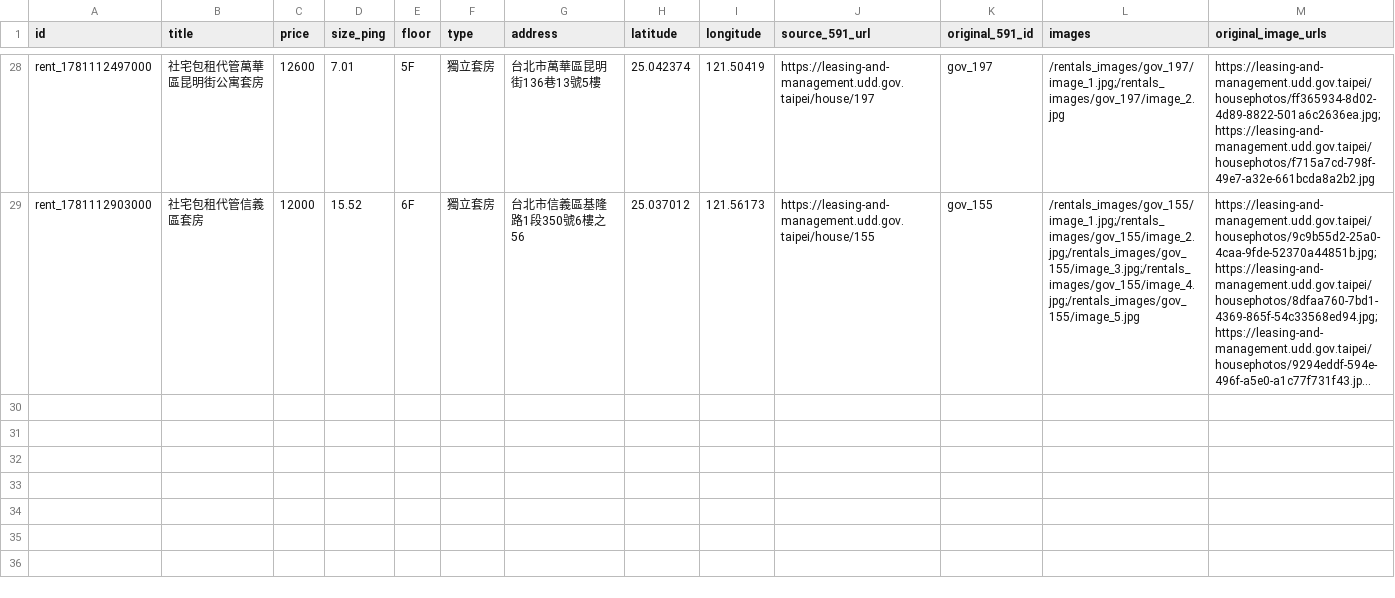
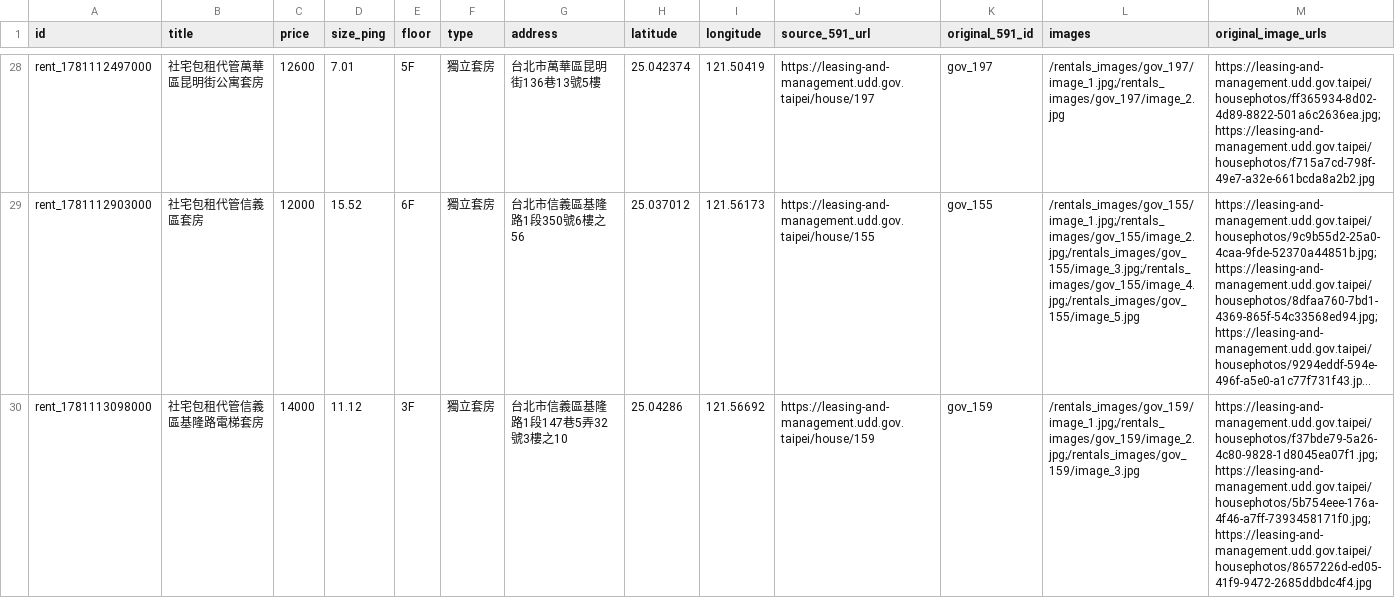
Before and after one commit to CyberPotato0416/Home_map-center, a CSV file: public/rentals_import.csv, drawn as a sheet; only a part is shown, gaps mark what is left out; long unchanged cells end in …; rows hold the shown columns only; the diff names each change by its address in the sheet, - before the commit and + after, or states it on an @@ line.

Commit message:
add gov house 159 信義區基隆路電梯套房 from udd.gov.taipei

```diff
--- a/public/rentals_import.csv
+++ b/public/rentals_import.csv
+row 30: rent_1781113098000 | 社宅包租代管信義區基隆路電梯套房 | 14000 | 11.12 | 3F | 獨立套房 | 台北市信義區基隆路1段147巷5弄32號3樓之10 | 25.04286 | 121.56692 | https://leasing-and-management.udd.gov.taipei/house/159 | gov_159 | /rentals_images/gov_159/image_1.jpg;/rentals_images/gov_159/image_2.jpg;/rentals_images/gov_159/image_3.jpg | https://leasing-and-management.udd.gov.taipei/housephotos/f37bde79-5a26-4c80-9828-1d8045ea07f1.jpg;https://leasing-and-management.udd.gov.taipei/housephotos/5b754eee-176a-4f46-a7ff-7393458171f0.jpg;https://leasing-and-management.udd.gov.taipei/housephotos/8657226d-ed05-41f9-9472-2685ddbdc4f4.jpg
```
Also changed, not shown: 3 other files.
